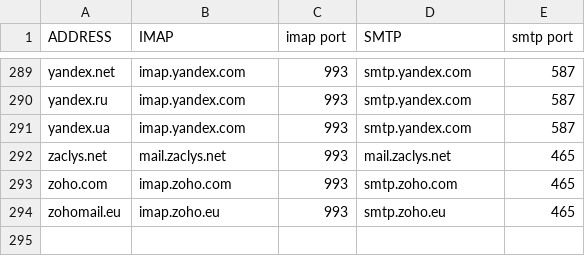
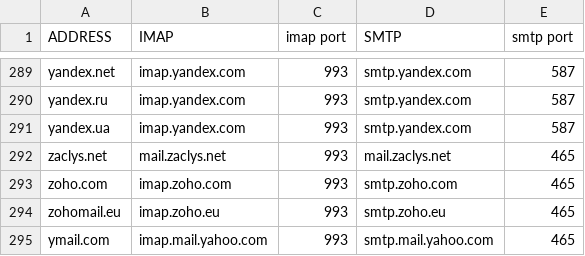
Before and after one commit to archive-of-deleted-repositories/jamesob__mutt-wizard, a CSV file: share/domains.csv, drawn as a sheet; only a part is shown, gaps mark what is left out; the diff names each change by its address in the sheet, - before the commit and + after, or states it on an @@ line.

Commit message:
Added ymail.com (Yahoo) domain to domains.csv (#382)

```diff
--- a/share/domains.csv
+++ b/share/domains.csv
+row 295: ymail.com | imap.mail.yahoo.com | 993 | smtp.mail.yahoo.com | 465
```
